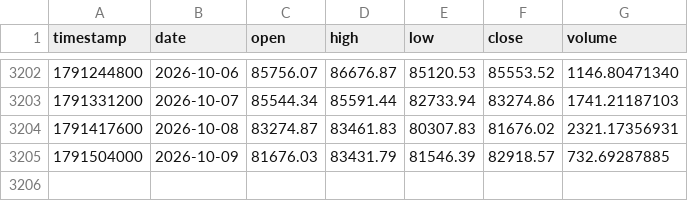
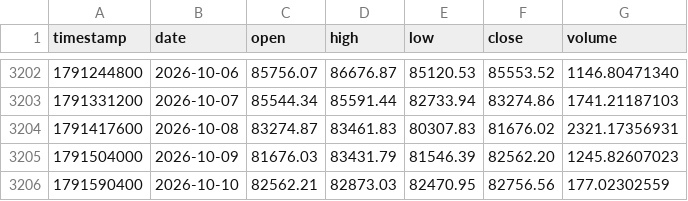
Before and after one commit to Borja290505/BOT-2.0, a CSV file: analysis/data/bitstamp_btcusd_1d.csv, drawn as a sheet; only a part is shown, gaps mark what is left out.

```diff
--- a/analysis/data/bitstamp_btcusd_1d.csv
+++ b/analysis/data/bitstamp_btcusd_1d.csv
@@ -3204,2 +3204,3 @@ timestamp,date,open,high,low,close,volume
 1791417600,2026-10-08,83274.87,83461.83,80307.83,81676.02,2321.17356931
-1791504000,2026-10-09,81676.03,83431.79,81546.39,82918.57,732.69287885
+1791504000,2026-10-09,81676.03,83431.79,81546.39,82562.20,1245.82607023
+1791590400,2026-10-10,82562.21,82873.03,82470.95,82756.56,177.02302559
```
Also changed, not shown: analysis/data/bitstamp_adausd_1d.csv, analysis/data/bitstamp_solusd_1d.csv, 22 other files.
